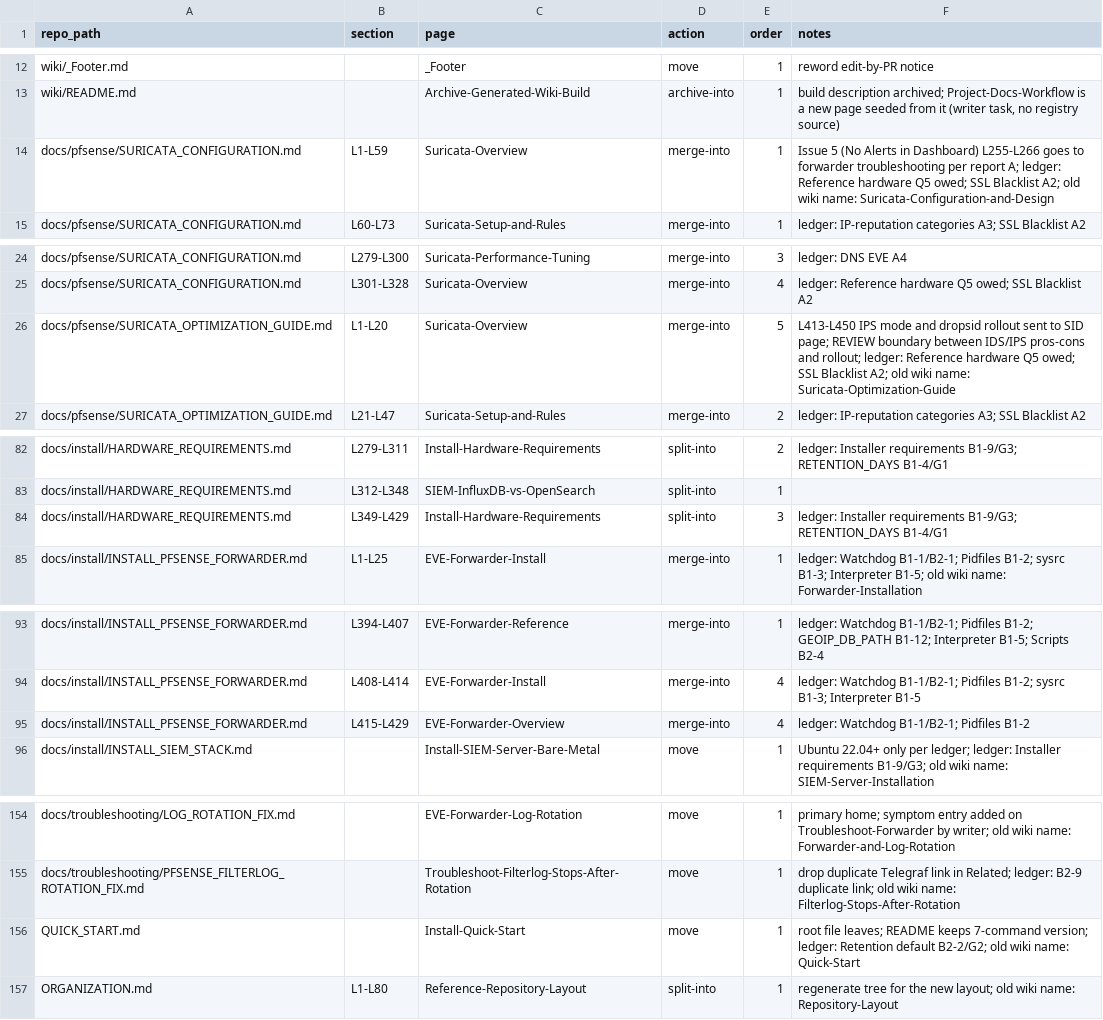
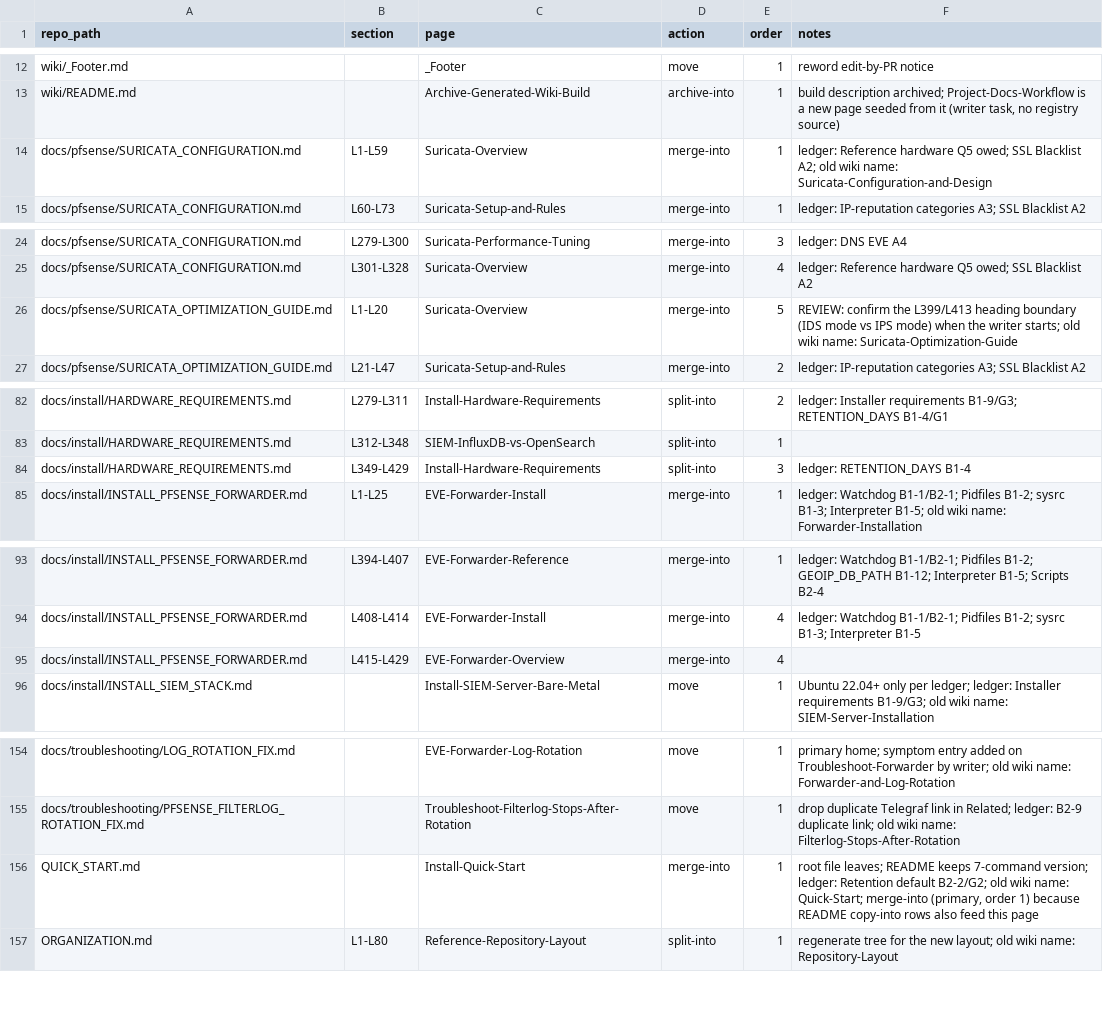
Before and after one commit to ChiefGyk3D/pfsense-siem-stack, a CSV file: docs-migration/registry.csv, drawn as a sheet; only a part is shown, gaps mark what is left out; the diff covers the shown part only.

```diff
--- a/docs-migration/registry.csv
+++ b/docs-migration/registry.csv
@@ -13,3 +13,3 @@ wiki/_Footer.md,,_Footer,move,1,reword edit-by-PR notice
 wiki/README.md,,Archive-Generated-Wiki-Build,archive-into,1,"build description archived; Project-Docs-Workflow is a new page seeded from it (writer task, no registry source)"
-docs/pfsense/SURICATA_CONFIGURATION.md,L1-L59,Suricata-Overview,merge-into,1,Issue 5 (No Alerts in Dashboard) L255-L266 goes to forwarder troubleshooting per report A; ledger: Reference hardware Q5 owed; SSL Blacklist A2; old wiki name: Suricata-Configuration-and-Design
+docs/pfsense/SURICATA_CONFIGURATION.md,L1-L59,Suricata-Overview,merge-into,1,ledger: Reference hardware Q5 owed; SSL Blacklist A2; old wiki name: Suricata-Configuration-and-Design
 docs/pfsense/SURICATA_CONFIGURATION.md,L60-L73,Suricata-Setup-and-Rules,merge-into,1,ledger: IP-reputation categories A3; SSL Blacklist A2
@@ -25,3 +25,3 @@ docs/pfsense/SURICATA_CONFIGURATION.md,L279-L300,Suricata-Performance-Tuning,mer
 docs/pfsense/SURICATA_CONFIGURATION.md,L301-L328,Suricata-Overview,merge-into,4,ledger: Reference hardware Q5 owed; SSL Blacklist A2
-docs/pfsense/SURICATA_OPTIMIZATION_GUIDE.md,L1-L20,Suricata-Overview,merge-into,5,L413-L450 IPS mode and dropsid rollout sent to SID page; REVIEW boundary between IDS/IPS pros-cons and rollout; ledger: Reference hardware Q5 owed; SSL Blacklist A2; old wiki name: Suricata-Optimization-Guide
+docs/pfsense/SURICATA_OPTIMIZATION_GUIDE.md,L1-L20,Suricata-Overview,merge-into,5,REVIEW: confirm the L399/L413 heading boundary (IDS mode vs IPS mode) when the writer starts; old wiki name: Suricata-Optimization-Guide
 docs/pfsense/SURICATA_OPTIMIZATION_GUIDE.md,L21-L47,Suricata-Setup-and-Rules,merge-into,2,ledger: IP-reputation categories A3; SSL Blacklist A2
@@ -83,3 +83,3 @@ docs/install/HARDWARE_REQUIREMENTS.md,L279-L311,Install-Hardware-Requirements,sp
 docs/install/HARDWARE_REQUIREMENTS.md,L312-L348,SIEM-InfluxDB-vs-OpenSearch,split-into,1,
-docs/install/HARDWARE_REQUIREMENTS.md,L349-L429,Install-Hardware-Requirements,split-into,3,ledger: Installer requirements B1-9/G3; RETENTION_DAYS B1-4/G1
+docs/install/HARDWARE_REQUIREMENTS.md,L349-L429,Install-Hardware-Requirements,split-into,3,ledger: RETENTION_DAYS B1-4
 docs/install/INSTALL_PFSENSE_FORWARDER.md,L1-L25,EVE-Forwarder-Install,merge-into,1,ledger: Watchdog B1-1/B2-1; Pidfiles B1-2; sysrc B1-3; Interpreter B1-5; old wiki name: Forwarder-Installation
@@ -94,3 +94,3 @@ docs/install/INSTALL_PFSENSE_FORWARDER.md,L394-L407,EVE-Forwarder-Reference,merg
 docs/install/INSTALL_PFSENSE_FORWARDER.md,L408-L414,EVE-Forwarder-Install,merge-into,4,ledger: Watchdog B1-1/B2-1; Pidfiles B1-2; sysrc B1-3; Interpreter B1-5
-docs/install/INSTALL_PFSENSE_FORWARDER.md,L415-L429,EVE-Forwarder-Overview,merge-into,4,ledger: Watchdog B1-1/B2-1; Pidfiles B1-2
+docs/install/INSTALL_PFSENSE_FORWARDER.md,L415-L429,EVE-Forwarder-Overview,merge-into,4,
 docs/install/INSTALL_SIEM_STACK.md,,Install-SIEM-Server-Bare-Metal,move,1,Ubuntu 22.04+ only per ledger; ledger: Installer requirements B1-9/G3; old wiki name: SIEM-Server-Installation
@@ -155,3 +155,3 @@ docs/troubleshooting/LOG_ROTATION_FIX.md,,EVE-Forwarder-Log-Rotation,move,1,prim
 docs/troubleshooting/PFSENSE_FILTERLOG_ROTATION_FIX.md,,Troubleshoot-Filterlog-Stops-After-Rotation,move,1,drop duplicate Telegraf link in Related; ledger: B2-9 duplicate link; old wiki name: Filterlog-Stops-After-Rotation
-QUICK_START.md,,Install-Quick-Start,move,1,root file leaves; README keeps 7-command version; ledger: Retention default B2-2/G2; old wiki name: Quick-Start
+QUICK_START.md,,Install-Quick-Start,merge-into,1,"root file leaves; README keeps 7-command version; ledger: Retention default B2-2/G2; old wiki name: Quick-Start; merge-into (primary, order 1) because README copy-into rows also feed this page"
 ORGANIZATION.md,L1-L80,Reference-Repository-Layout,split-into,1,regenerate tree for the new layout; old wiki name: Repository-Layout
```
Also changed, not shown: 10 added rows and 22 edited cells elsewhere in this file, docs-migration/stubs.csv, 5 other files.
